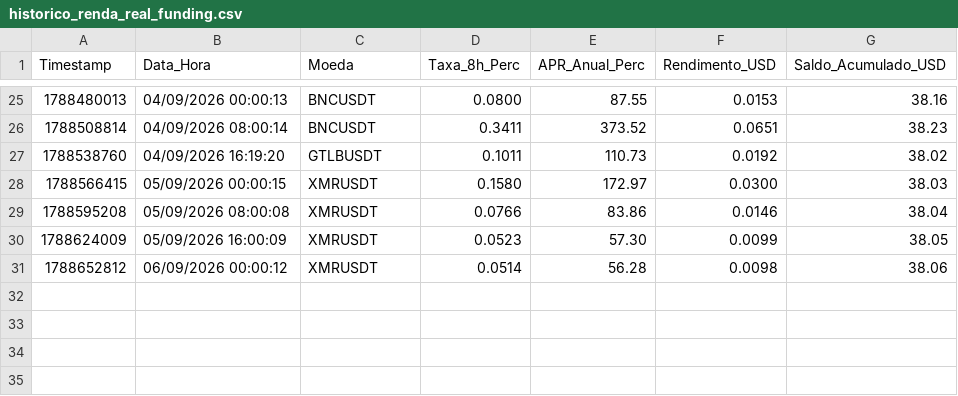
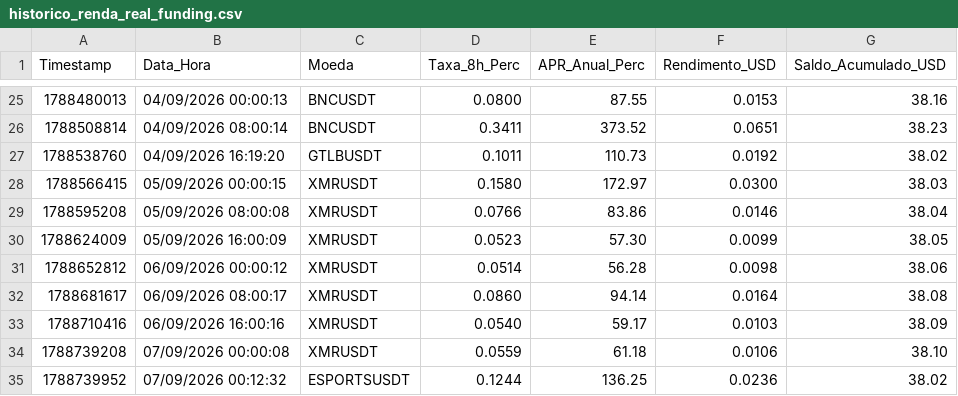
Before and after one commit to vitor120956-max/dados-pesquisa-sanitizados, a CSV file: dados/quant/historico_renda_real_funding.csv, drawn as a sheet; only a part is shown, gaps mark what is left out.

```diff
--- a/dados/quant/historico_renda_real_funding.csv
+++ b/dados/quant/historico_renda_real_funding.csv
@@ -31 +31,5 @@ Timestamp;Data_Hora;Moeda;Taxa_8h_Perc;APR_Anual_Perc;Rendimento_USD;Saldo_Acumu
 1788652812;06/09/2026 00:00:12;XMRUSDT;0.0514;56.28;0.0098;38.06
+1788681617;06/09/2026 08:00:17;XMRUSDT;0.0860;94.14;0.0164;38.08
+1788710416;06/09/2026 16:00:16;XMRUSDT;0.0540;59.17;0.0103;38.09
+1788739208;07/09/2026 00:00:08;XMRUSDT;0.0559;61.18;0.0106;38.10
+1788739952;07/09/2026 00:12:32;ESPORTSUSDT;0.1244;136.25;0.0236;38.02
```
Also changed, not shown: dados/quant/historico_trades_master_portfolio.csv, 1 other file.
